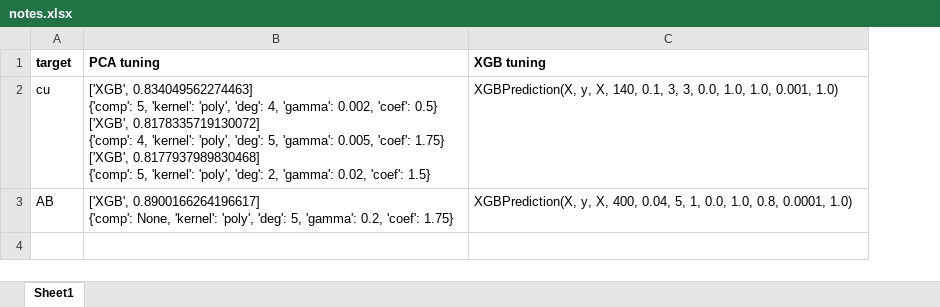
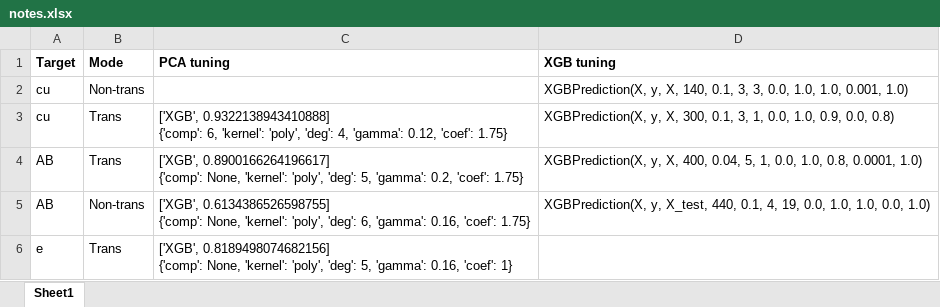
Before and after one commit to OmidKar/deep-soil, an Excel workbook: data/output/notes.xlsx, sheet Sheet1, drawn as a sheet; values as stored, in another font and other column widths than the file's, no borders; addresses are those after the commit; ↵ is a line break in a cell; the diff names each change by its address in the sheet, - before the commit and + after, or states it on an @@ line.

```diff
--- a/data/output/notes.xlsx (sheet Sheet1)
+++ b/data/output/notes.xlsx (sheet Sheet1)
+column B (Mode), rows 3-4: Trans | Trans
-A1: target
+A1: Target
+row 2: cu | Non-trans |  | XGBPrediction(X, y, X, 140, 0.1, 3, 3, 0.0, 1.0, 1.0, 0.001, 1.0)
-C3 (PCA tuning): ['XGB', 0.834049562274463] ↵ {'comp': 5, 'kernel': 'poly', 'deg': 4, 'gamma': 0.002, 'coef': 0.5} ↵ ['XGB', 0.8178335719130072] ↵ {'comp': 4, 'kernel': 'poly', 'deg': 5, 'gamma': 0.005, 'coef': 1.75} ↵ ['XGB', 0.8177937989830468] ↵ {'comp': 5, 'kernel': 'poly', 'deg': 2, 'gamma': 0.02, 'coef': 1.5}
+C3 (PCA tuning): ['XGB', 0.9322138943410888] ↵ {'comp': 6, 'kernel': 'poly', 'deg': 4, 'gamma': 0.12, 'coef': 1.75}
-D3 (XGB tuning): …y, X, 140, 0.1, 3, 3, 0.0, 1.0, 1.0, 0.001, 1.0)
+D3 (XGB tuning): …y, X, 300, 0.1, 3, 1, 0.0, 1.0, 0.9, 0.0, 0.8)
+row 5: AB | Non-trans | ['XGB', 0.6134386526598755] ↵ {'comp': None, 'kernel': 'poly', 'deg': 6, 'gamma': 0.16, 'coef': 1.75} | XGBPrediction(X, y, X_test, 440, 0.1, 4, 19, 0.0, 1.0, 1.0, 0.0, 1.0)
+row 6: e | Trans | ['XGB', 0.8189498074682156] ↵ {'comp': None, 'kernel': 'poly', 'deg': 5, 'gamma': 0.16, 'coef': 1}
```
Also changed, not shown: 14 other files.
